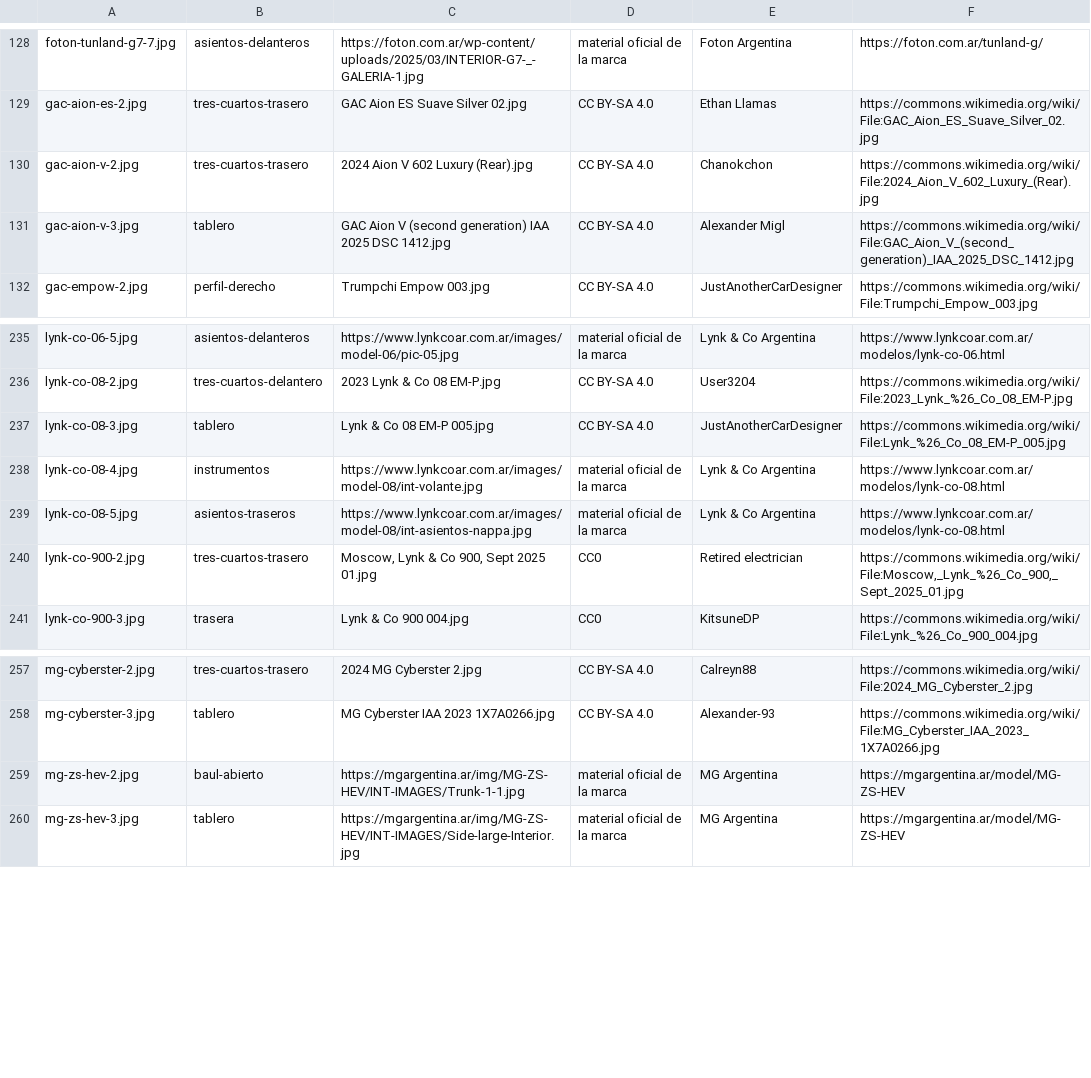
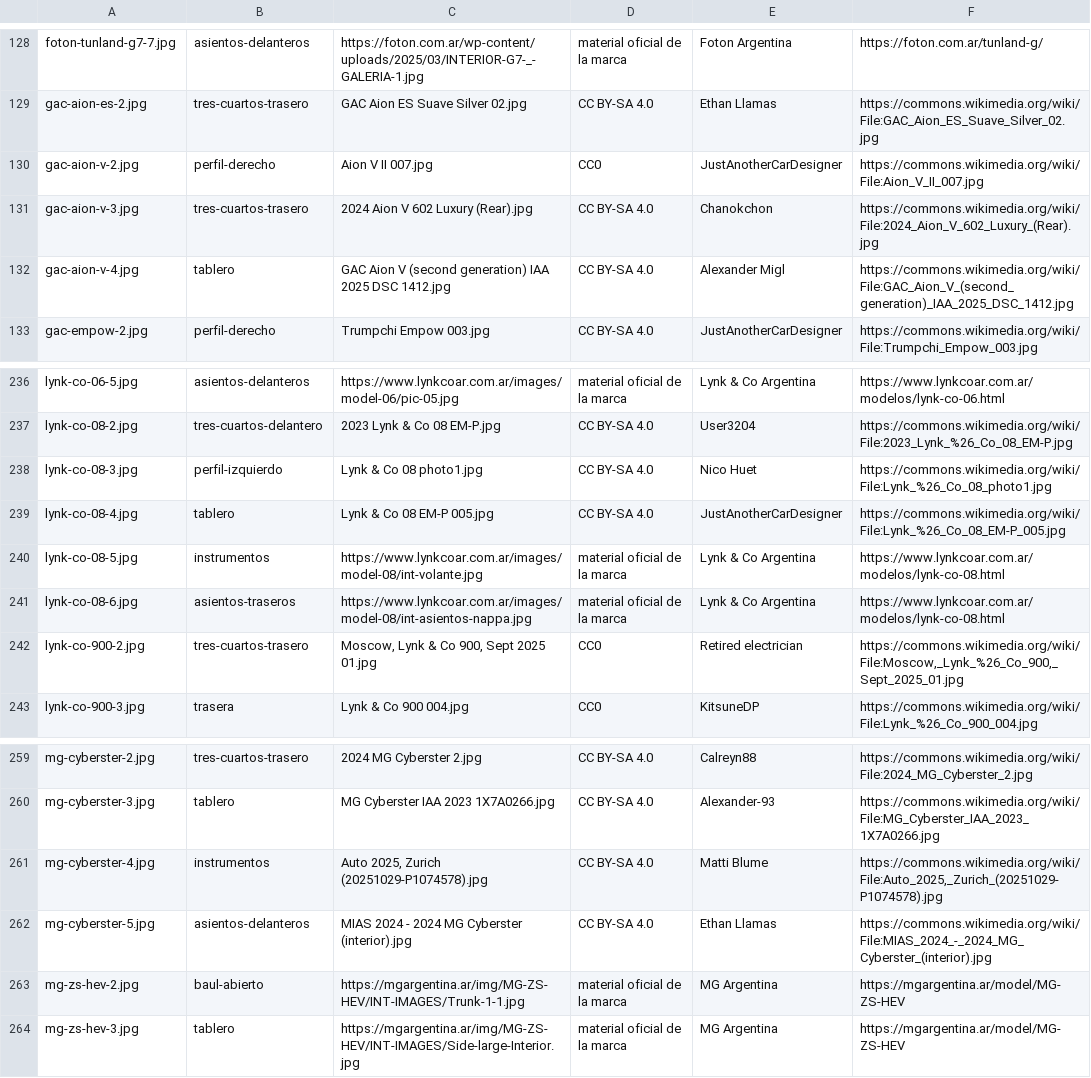
Before and after one commit to mgorganchian/autolofy, a TSV file: fotos-fuentes.tsv, drawn as a sheet; only a part is shown, gaps mark what is left out.

```diff
--- a/fotos-fuentes.tsv
+++ b/fotos-fuentes.tsv
@@ -129,4 +129,5 @@ foton-tunland-g7-7.jpg	asientos-delanteros	https://foton.com.ar/wp-content/uploa
 gac-aion-es-2.jpg	tres-cuartos-trasero	GAC Aion ES Suave Silver 02.jpg	CC BY-SA 4.0	Ethan Llamas	https://commons.wikimedia.org/wiki/File:GAC_Aion_ES_Suave_Silver_02.jpg
-gac-aion-v-2.jpg	tres-cuartos-trasero	2024 Aion V 602 Luxury (Rear).jpg	CC BY-SA 4.0	Chanokchon	https://commons.wikimedia.org/wiki/File:2024_Aion_V_602_Luxury_(Rear).jpg
-gac-aion-v-3.jpg	tablero	GAC Aion V (second generation) IAA 2025 DSC 1412.jpg	CC BY-SA 4.0	Alexander Migl	https://commons.wikimedia.org/wiki/File:GAC_Aion_V_(second_generation)_IAA_2025_DSC_1412.jpg
+gac-aion-v-2.jpg	perfil-derecho	Aion V II 007.jpg	CC0	JustAnotherCarDesigner	https://commons.wikimedia.org/wiki/File:Aion_V_II_007.jpg
+gac-aion-v-3.jpg	tres-cuartos-trasero	2024 Aion V 602 Luxury (Rear).jpg	CC BY-SA 4.0	Chanokchon	https://commons.wikimedia.org/wiki/File:2024_Aion_V_602_Luxury_(Rear).jpg
+gac-aion-v-4.jpg	tablero	GAC Aion V (second generation) IAA 2025 DSC 1412.jpg	CC BY-SA 4.0	Alexander Migl	https://commons.wikimedia.org/wiki/File:GAC_Aion_V_(second_generation)_IAA_2025_DSC_1412.jpg
 gac-empow-2.jpg	perfil-derecho	Trumpchi Empow 003.jpg	CC BY-SA 4.0	JustAnotherCarDesigner	https://commons.wikimedia.org/wiki/File:Trumpchi_Empow_003.jpg
@@ -236,5 +237,6 @@ lynk-co-06-5.jpg	asientos-delanteros	https://www.lynkcoar.com.ar/images/model-06
 lynk-co-08-2.jpg	tres-cuartos-delantero	2023 Lynk & Co 08 EM-P.jpg	CC BY-SA 4.0	User3204	https://commons.wikimedia.org/wiki/File:2023_Lynk_%26_Co_08_EM-P.jpg
-lynk-co-08-3.jpg	tablero	Lynk & Co 08 EM-P 005.jpg	CC BY-SA 4.0	JustAnotherCarDesigner	https://commons.wikimedia.org/wiki/File:Lynk_%26_Co_08_EM-P_005.jpg
-lynk-co-08-4.jpg	instrumentos	https://www.lynkcoar.com.ar/images/model-08/int-volante.jpg	material oficial de la marca	Lynk & Co Argentina	https://www.lynkcoar.com.ar/modelos/lynk-co-08.html
-lynk-co-08-5.jpg	asientos-traseros	https://www.lynkcoar.com.ar/images/model-08/int-asientos-nappa.jpg	material oficial de la marca	Lynk & Co Argentina	https://www.lynkcoar.com.ar/modelos/lynk-co-08.html
+lynk-co-08-3.jpg	perfil-izquierdo	Lynk & Co 08 photo1.jpg	CC BY-SA 4.0	Nico Huet	https://commons.wikimedia.org/wiki/File:Lynk_%26_Co_08_photo1.jpg
+lynk-co-08-4.jpg	tablero	Lynk & Co 08 EM-P 005.jpg	CC BY-SA 4.0	JustAnotherCarDesigner	https://commons.wikimedia.org/wiki/File:Lynk_%26_Co_08_EM-P_005.jpg
+lynk-co-08-5.jpg	instrumentos	https://www.lynkcoar.com.ar/images/model-08/int-volante.jpg	material oficial de la marca	Lynk & Co Argentina	https://www.lynkcoar.com.ar/modelos/lynk-co-08.html
+lynk-co-08-6.jpg	asientos-traseros	https://www.lynkcoar.com.ar/images/model-08/int-asientos-nappa.jpg	material oficial de la marca	Lynk & Co Argentina	https://www.lynkcoar.com.ar/modelos/lynk-co-08.html
 lynk-co-900-2.jpg	tres-cuartos-trasero	Moscow, Lynk & Co 900, Sept 2025 01.jpg	CC0	Retired electrician	https://commons.wikimedia.org/wiki/File:Moscow,_Lynk_%26_Co_900,_Sept_2025_01.jpg
@@ -258,2 +260,4 @@ mg-cyberster-2.jpg	tres-cuartos-trasero	2024 MG Cyberster 2.jpg	CC BY-SA 4.0	Cal
 mg-cyberster-3.jpg	tablero	MG Cyberster IAA 2023 1X7A0266.jpg	CC BY-SA 4.0	Alexander-93	https://commons.wikimedia.org/wiki/File:MG_Cyberster_IAA_2023_1X7A0266.jpg
+mg-cyberster-4.jpg	instrumentos	Auto 2025, Zurich (20251029-P1074578).jpg	CC BY-SA 4.0	Matti Blume	https://commons.wikimedia.org/wiki/File:Auto_2025,_Zurich_(20251029-P1074578).jpg
+mg-cyberster-5.jpg	asientos-delanteros	MIAS 2024 - 2024 MG Cyberster (interior).jpg	CC BY-SA 4.0	Ethan Llamas	https://commons.wikimedia.org/wiki/File:MIAS_2024_-_2024_MG_Cyberster_(interior).jpg
 mg-zs-hev-2.jpg	baul-abierto	https://mgargentina.ar/img/MG-ZS-HEV/INT-IMAGES/Trunk-1-1.jpg	material oficial de la marca	MG Argentina	https://mgargentina.ar/model/MG-ZS-HEV
```
Also changed, not shown: 11 other files.
